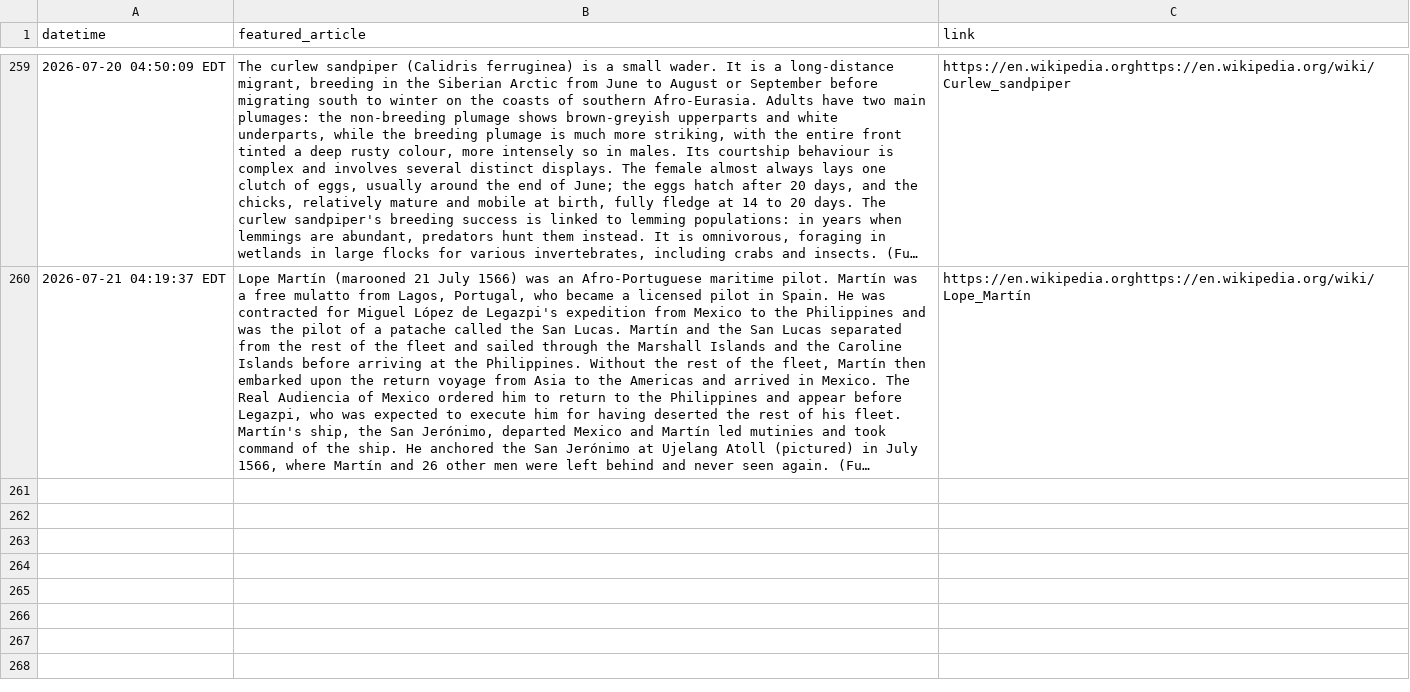
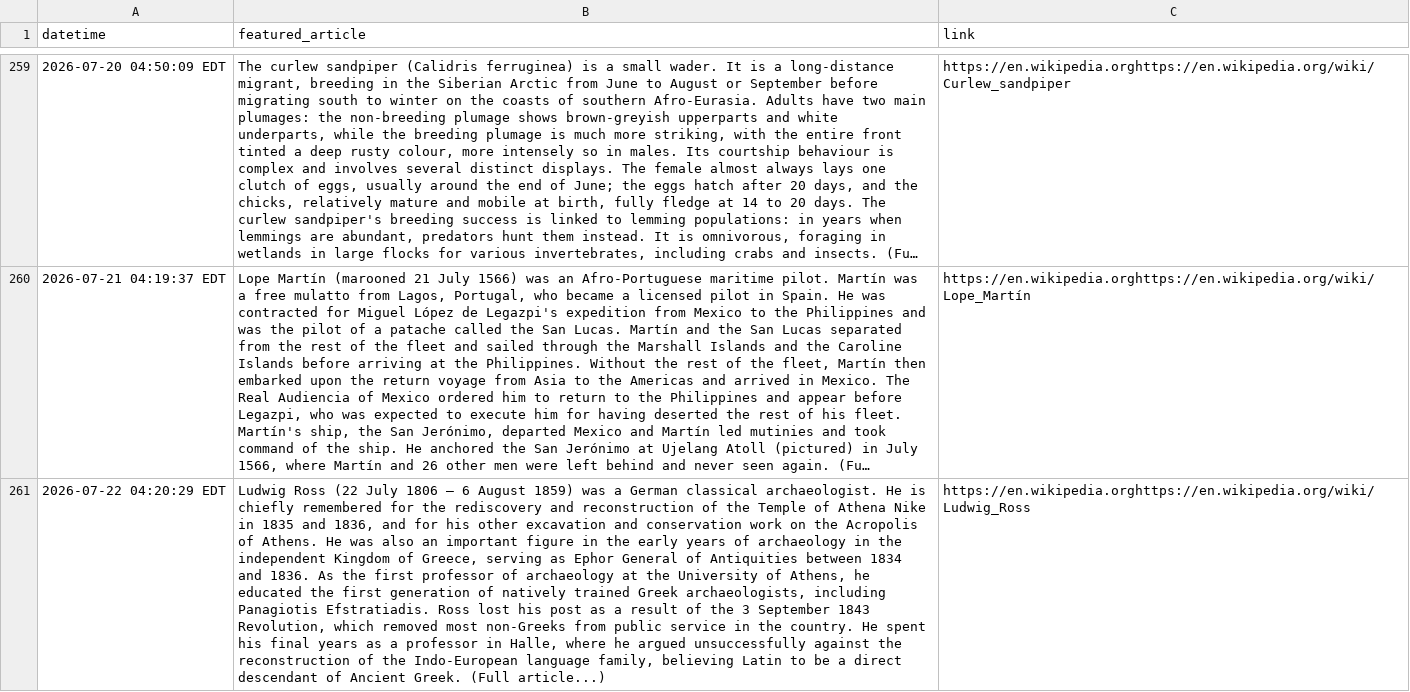
Before and after one commit to jonmccurdy/wikipedia-daily-scraper, a CSV file: data/wikipedia_daily.csv, drawn as a sheet; only a part is shown, gaps mark what is left out; long unchanged cells end in …; the diff names each change by its address in the sheet, - before the commit and + after, or states it on an @@ line.

```diff
--- a/data/wikipedia_daily.csv
+++ b/data/wikipedia_daily.csv
+row 261: 2026-07-22 04:20:29 EDT | Ludwig Ross (22 July 1806 – 6 August 1859) was a German classical archaeologist. He is chiefly remembered for the rediscovery and reconstruction of the Temple of Athena Nike in 1835 and 1836, and for his other excavation and conservation work on the Acropolis of Athens. He was also an important figure in the early years of archaeology in the independent Kingdom of Greece, serving as Ephor General of Antiquities between 1834 and 1836. As the first professor of archaeology at the University of Athens, he educated the first generation of natively trained Greek archaeologists, including Panagiotis Efstratiadis. Ross lost his post as a result of the 3 September 1843 Revolution, which removed most non-Greeks from public service in the country. He spent his final years as a professor in Halle, where he argued unsuccessfully against the reconstruction of the Indo-European language family, believing Latin to be a direct descendant of Ancient Greek. (Full article...) | https://en.wikipedia.orghttps://en.wikipedia.org/wiki/Ludwig_Ross
```
